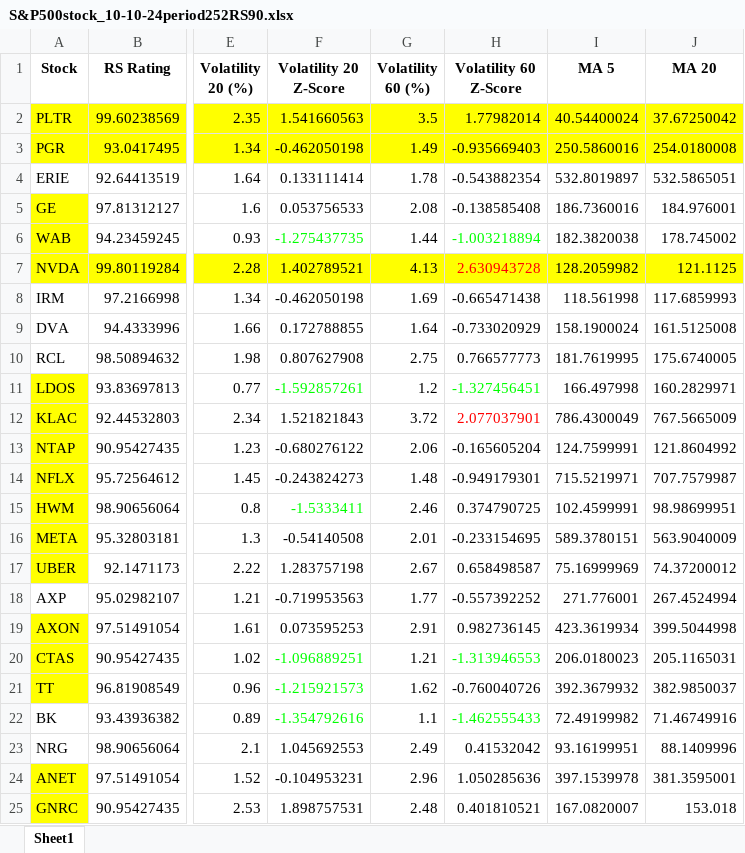
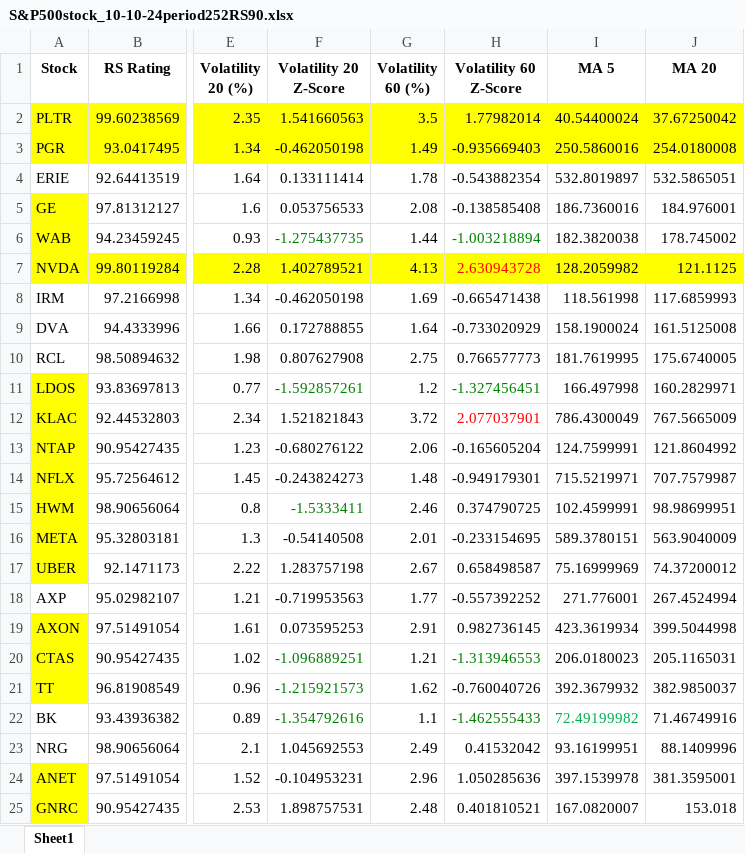
Before and after one commit to ckkyue/StockAnalysis, an Excel workbook: Result/10-10-24/S&P500stock_10-10-24period252RS90.xlsx, sheet Sheet1, drawn as a sheet; only a part is shown, gaps mark what is left out; values as stored, in another font and other column widths than the file's, no borders; the diff names each change by its address in the sheet, - before the commit and + after, or states it on an @@ line.

```diff
--- a/Result/10-10-24/S&P500stock_10-10-24period252RS90.xlsx (sheet Sheet1)
+++ b/Result/10-10-24/S&P500stock_10-10-24period252RS90.xlsx (sheet Sheet1)
-F6 text colour: #00FF00
+F6 text colour: #008000
-H6 text colour: #00FF00
+H6 text colour: #008000
-F11 text colour: #00FF00
+F11 text colour: #008000
-H11 text colour: #00FF00
+H11 text colour: #008000
-F15 text colour: #00FF00
+F15 text colour: #008000
-F20:F22 text colour: #00FF00
+F20:F22 text colour: #008000
-H20 text colour: #00FF00
+H20 text colour: #008000
-H22 text colour: #00FF00
+H22 text colour: #008000
-I22 text colour: black
+I22 text colour: #00B050
```
Also changed, not shown: Result/10-10-24/NASDAQstock_10-10-24period252RS90.xlsx, 1 other file.
